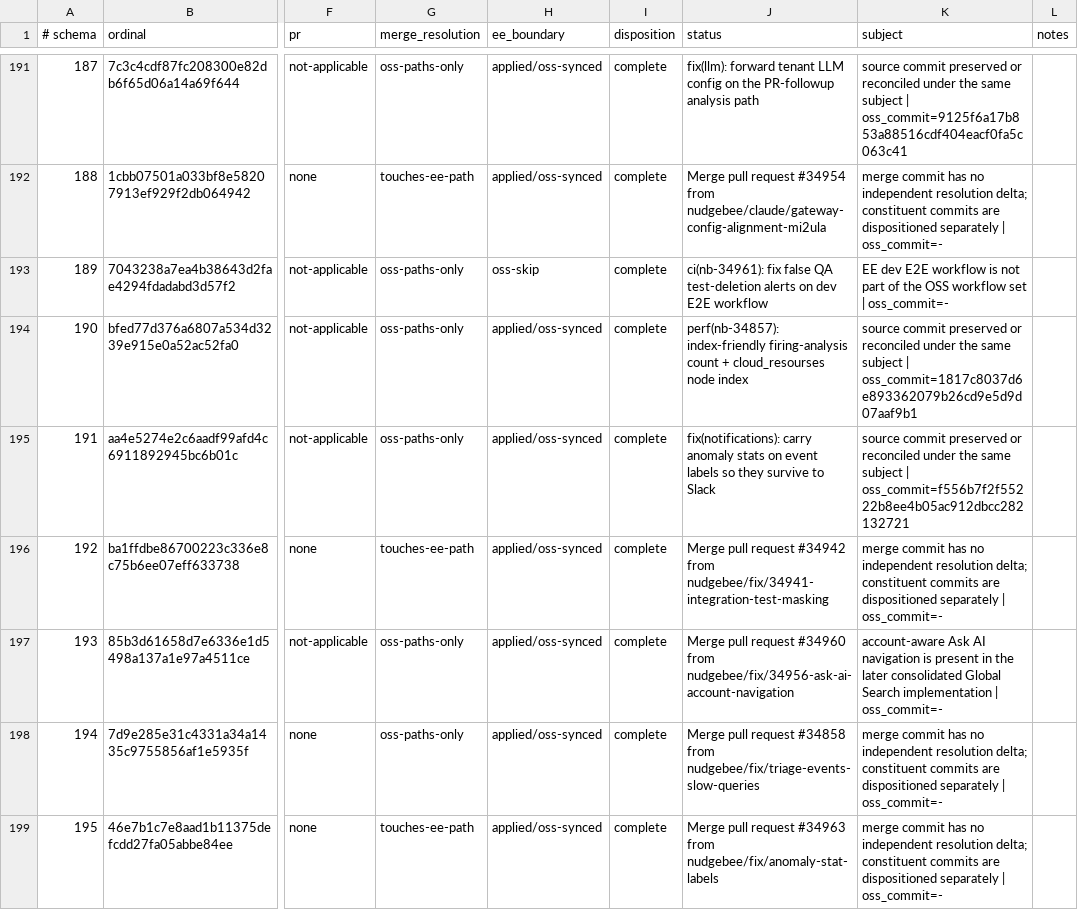
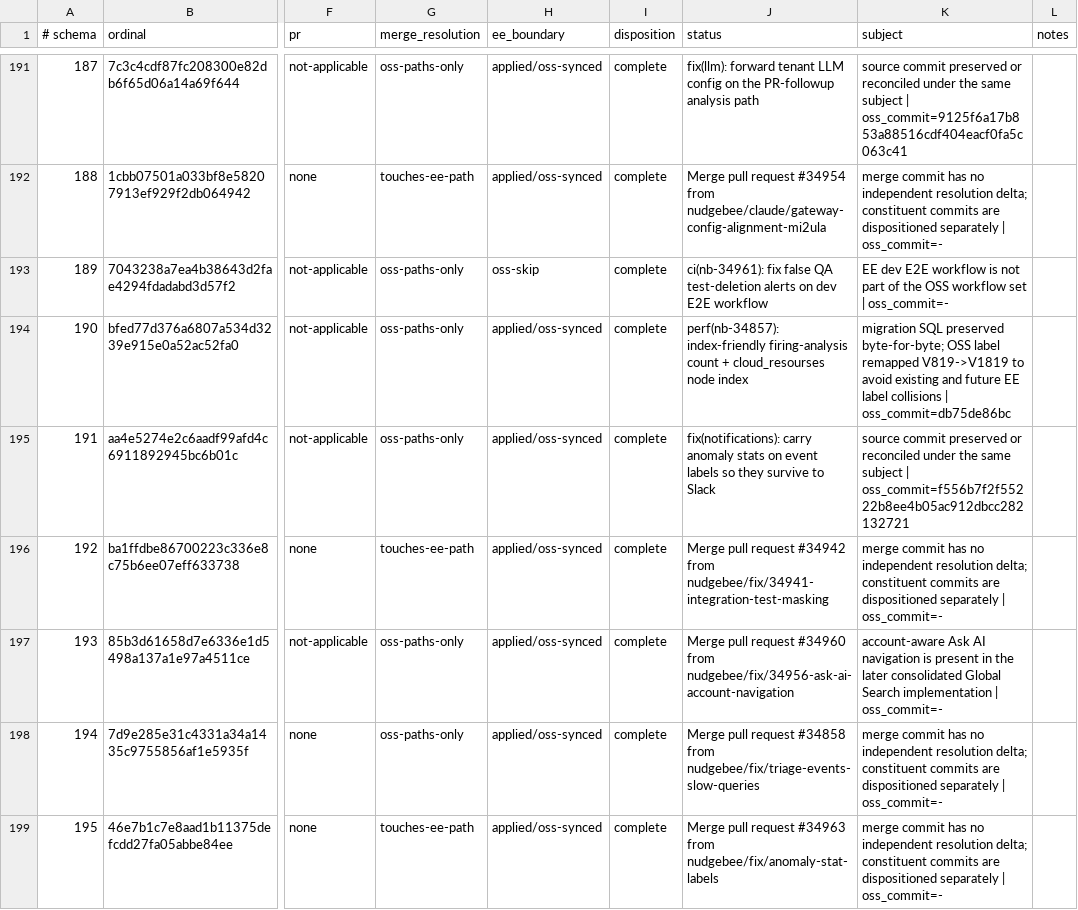
Before and after one commit to nudgebee/nudgebee, a TSV file: scripts/oss-sync/manifests/ee-1.6.0-final.tsv, drawn as a sheet; only a part is shown, gaps mark what is left out; the diff covers the shown part only; the diff names each change by its address in the sheet, - before the commit and + after, or states it on an @@ line.

```diff
--- a/scripts/oss-sync/manifests/ee-1.6.0-final.tsv
+++ b/scripts/oss-sync/manifests/ee-1.6.0-final.tsv
-K194 (subject): source commit preserved or reconciled under the same subject | oss_commit=1817c8037d6e893362079b26cd9e5d9d07aaf9b1
+K194 (subject): migration SQL preserved byte-for-byte; OSS label remapped V819->V1819 to avoid existing and future EE label collisions | oss_commit=db75de86bc
```
Also changed, not shown: 17 edited cells elsewhere in this file, scripts/oss-sync/manifests/ee-1.6.0-manual-dispositions.tsv.
